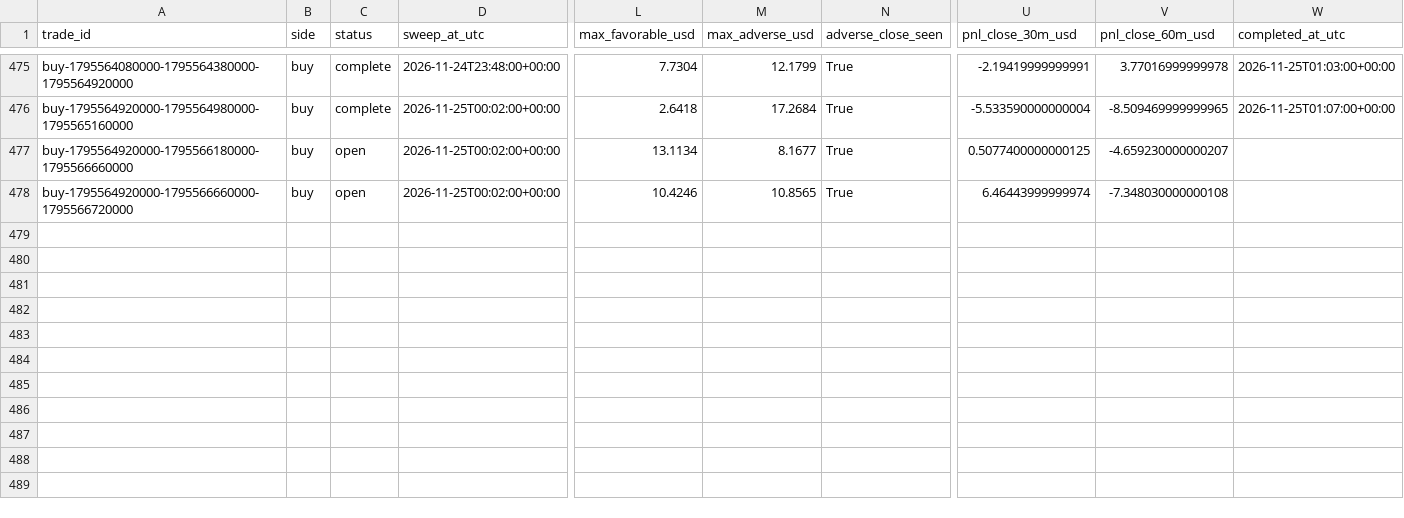
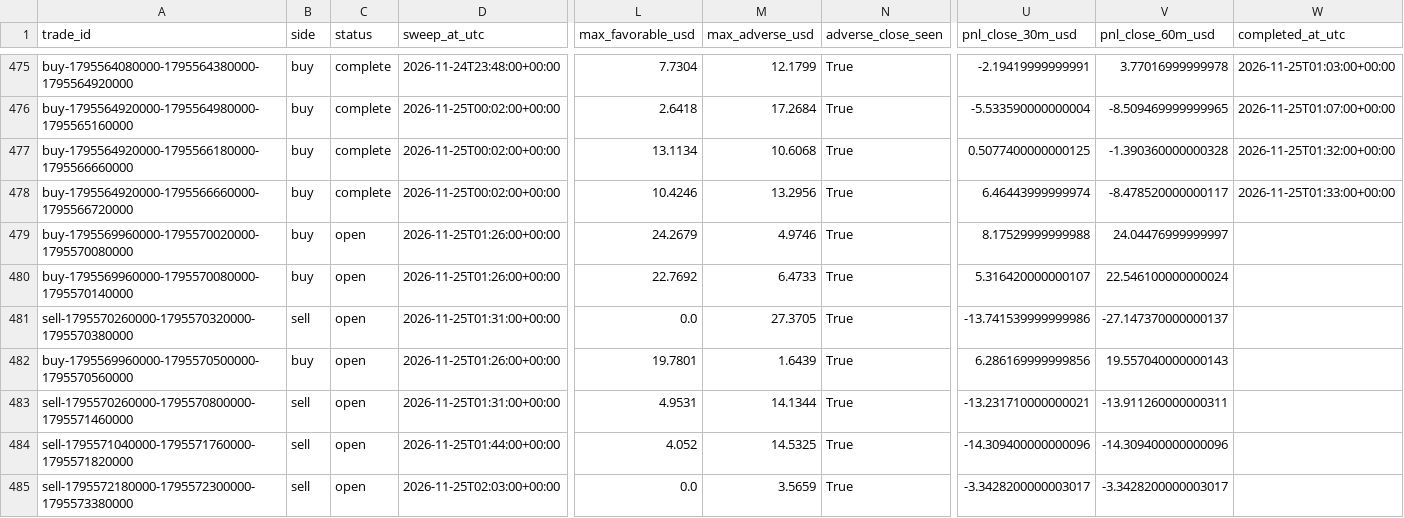
Before and after one commit to salehrbo1-cell/Alert-bot, a CSV file: research/sonic_paper/trades.csv, drawn as a sheet; only a part is shown, gaps mark what is left out; rows hold the shown columns only; the diff names each change by its address in the sheet, - before the commit and + after, or states it on an @@ line.

Commit message:
Update Samo paper-monitor observations

```diff
--- a/research/sonic_paper/trades.csv
+++ b/research/sonic_paper/trades.csv
-C477:C478 (status): open
+C477:C478 (status): complete
-M477 (max_adverse_usd): 8.1677
+M477 (max_adverse_usd): 10.6068
-V477 (pnl_close_60m_usd): -4.659230000000207
+V477 (pnl_close_60m_usd): -1.390360000000328
-W477 (completed_at_utc): (empty)
+W477 (completed_at_utc): 2026-11-25T01:32:00+00:00
-M478 (max_adverse_usd): 10.8565
+M478 (max_adverse_usd): 13.2956
-V478 (pnl_close_60m_usd): -7.348030000000108
+V478 (pnl_close_60m_usd): -8.478520000000117
-W478 (completed_at_utc): (empty)
+W478 (completed_at_utc): 2026-11-25T01:33:00+00:00
+row 479: buy-1795569960000-1795570020000-1795570080000 | buy | open | 2026-11-25T01:26:00+00:00 | 24.2679 | 4.9746 | True | 8.17529999999988 | 24.04476999999997
+row 480: buy-1795569960000-1795570080000-1795570140000 | buy | open | 2026-11-25T01:26:00+00:00 | 22.7692 | 6.4733 | True | 5.316420000000107 | 22.546100000000024
+row 481: sell-1795570260000-1795570320000-1795570380000 | sell | open | 2026-11-25T01:31:00+00:00 | 0.0 | 27.3705 | True | -13.741539999999986 | -27.147370000000137
+row 482: buy-1795569960000-1795570500000-1795570560000 | buy | open | 2026-11-25T01:26:00+00:00 | 19.7801 | 1.6439 | True | 6.286169999999856 | 19.557040000000143
+row 483: sell-1795570260000-1795570800000-1795571460000 | sell | open | 2026-11-25T01:31:00+00:00 | 4.9531 | 14.1344 | True | -13.231710000000021 | -13.911260000000311
+row 484: sell-1795571040000-1795571760000-1795571820000 | sell | open | 2026-11-25T01:44:00+00:00 | 4.052 | 14.5325 | True | -14.309400000000096 | -14.309400000000096
+row 485: sell-1795572180000-1795572300000-1795573380000 | sell | open | 2026-11-25T02:03:00+00:00 | 0.0 | 3.5659 | True | -3.3428200000003017 | -3.3428200000003017
```
Also changed, not shown: research/sonic_paper/exit_rule_m5_structure.csv, research/sonic_paper/exit_rule_step_resistance.csv, 4 other files.
